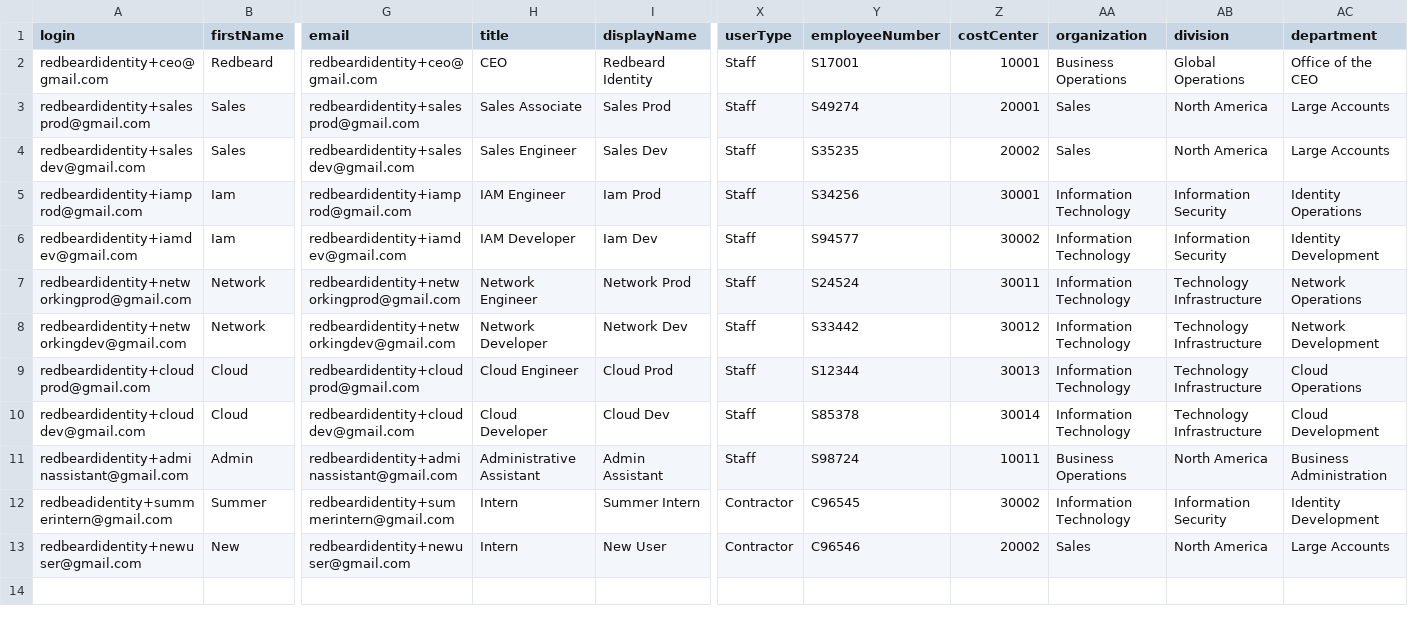
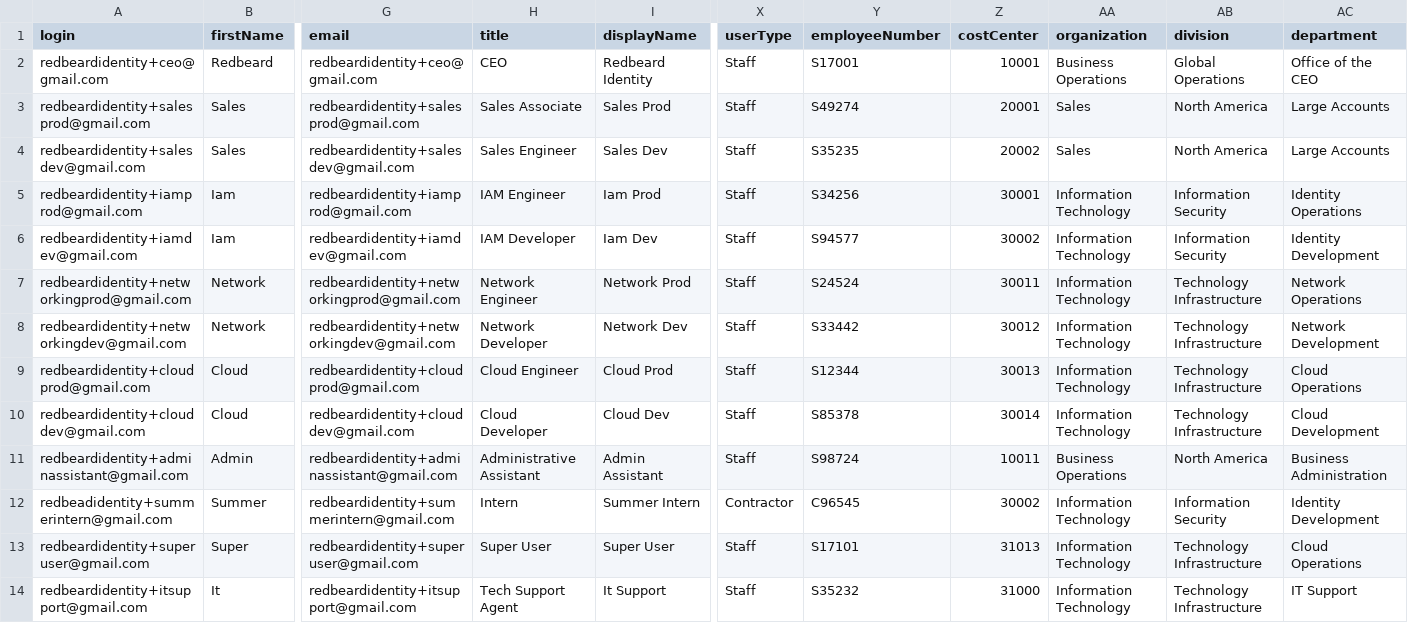
Before and after one commit to jonlehtinen/ImplementingAWSIdentity, a CSV file: RedbeardIdentity_csv_template_new_scim_user.csv, drawn as a sheet; only a part is shown, gaps mark what is left out; rows hold the shown columns only; the diff covers the shown part only; the diff names each change by its address in the sheet, - before the commit and + after, or states it on an @@ line.

```diff
--- a/RedbeardIdentity_csv_template_new_scim_user.csv
+++ b/RedbeardIdentity_csv_template_new_scim_user.csv
-A13 (login): redbeardidentity+newuser@gmail.com
+A13 (login): redbeardidentity+superuser@gmail.com
-B13 (firstName): New
+B13 (firstName): Super
-G13 (email): redbeardidentity+newuser@gmail.com
+G13 (email): redbeardidentity+superuser@gmail.com
-H13 (title): Intern
+H13 (title): Super User
-I13 (displayName): New User
+I13 (displayName): Super User
-X13 (userType): Contractor
+X13 (userType): Staff
-Y13 (employeeNumber): C96546
+Y13 (employeeNumber): S17101
-Z13 (costCenter): 20002
+Z13 (costCenter): 31013
-AA13 (organization): Sales
+AA13 (organization): Information Technology
-AB13 (division): North America
+AB13 (division): Technology Infrastructure
-AC13 (department): Large Accounts
+AC13 (department): Cloud Operations
+row 14: redbeardidentity+itsupport@gmail.com | It | redbeardidentity+itsupport@gmail.com | Tech Support Agent | It Support | Staff | S35232 | 31000 | Information Technology | Technology Infrastructure | IT Support
```
Also changed, not shown: 2 edited cells elsewhere in this file, 1 other file.
